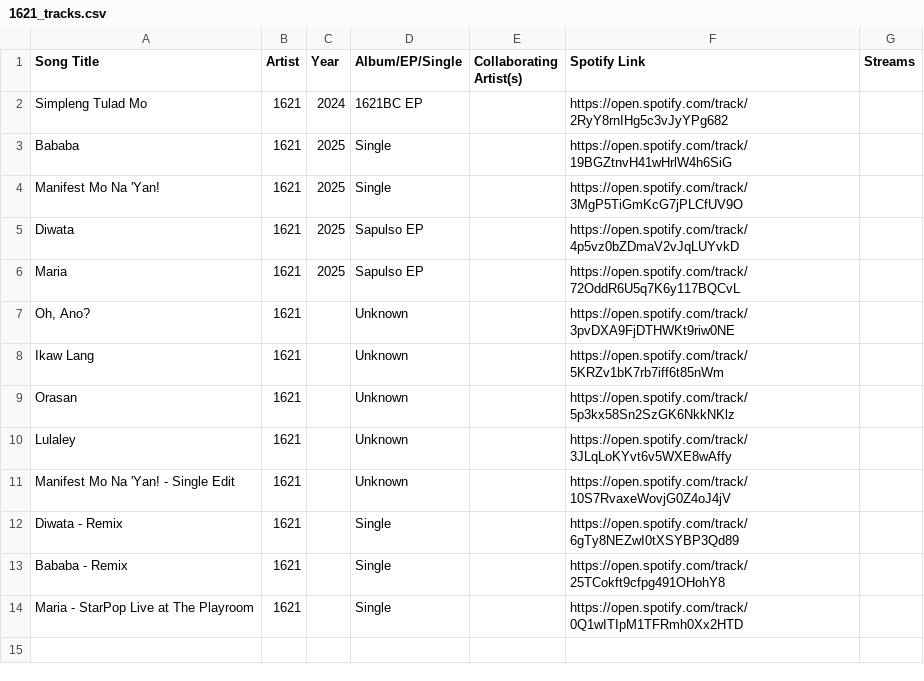
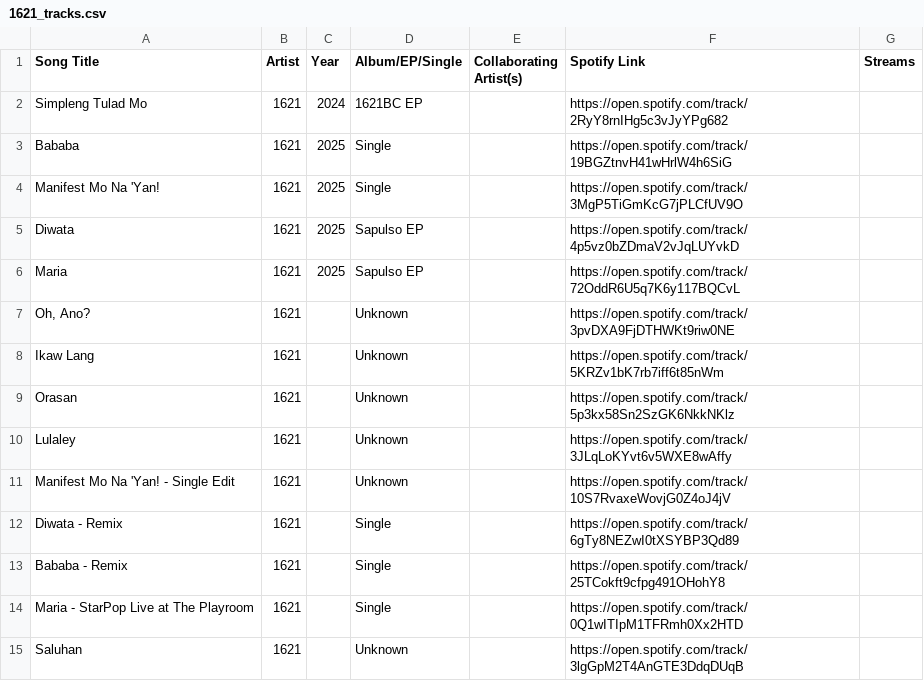
Before and after one commit to ecaps24/sb19-analytics, a CSV file: 1621_tracks.csv, drawn as a sheet.

Commit message:
Track discovery: 1 new tracks added (2026-04-18)

```diff
--- a/1621_tracks.csv
+++ b/1621_tracks.csv
@@ -14 +14,2 @@ Bababa - Remix;1621;;Single;;https://open.spotify.com/track/25TCokft9cfpg491OHoh
 Maria - StarPop Live at The Playroom;1621;;Single;;https://open.spotify.com/track/0Q1wITIpM1TFRmh0Xx2HTD;
+Saluhan;1621;;Unknown;;https://open.spotify.com/track/3lgGpM2T4AnGTE3DdqDUqB;
```
